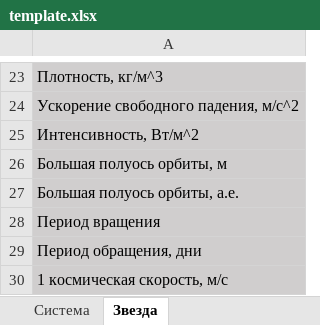
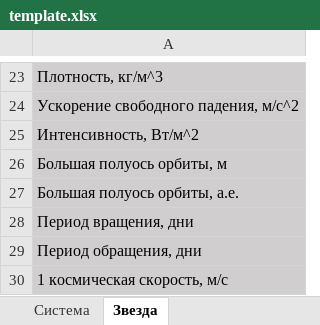
Before and after one commit to VladislavWaza/StarSystemsGenerator3.0, an Excel workbook: template.xlsx, sheet Звезда, drawn as a sheet; only a part is shown, gaps mark what is left out; values as stored, in another font and other column widths than the file's, no borders; the diff names each change by its address in the sheet, - before the commit and + after, or states it on an @@ line.

```diff
--- a/template.xlsx (sheet Звезда)
+++ b/template.xlsx (sheet Звезда)
-A28: Период вращения
+A28: Период вращения, дни
```
Also changed, not shown: 1 other file.
